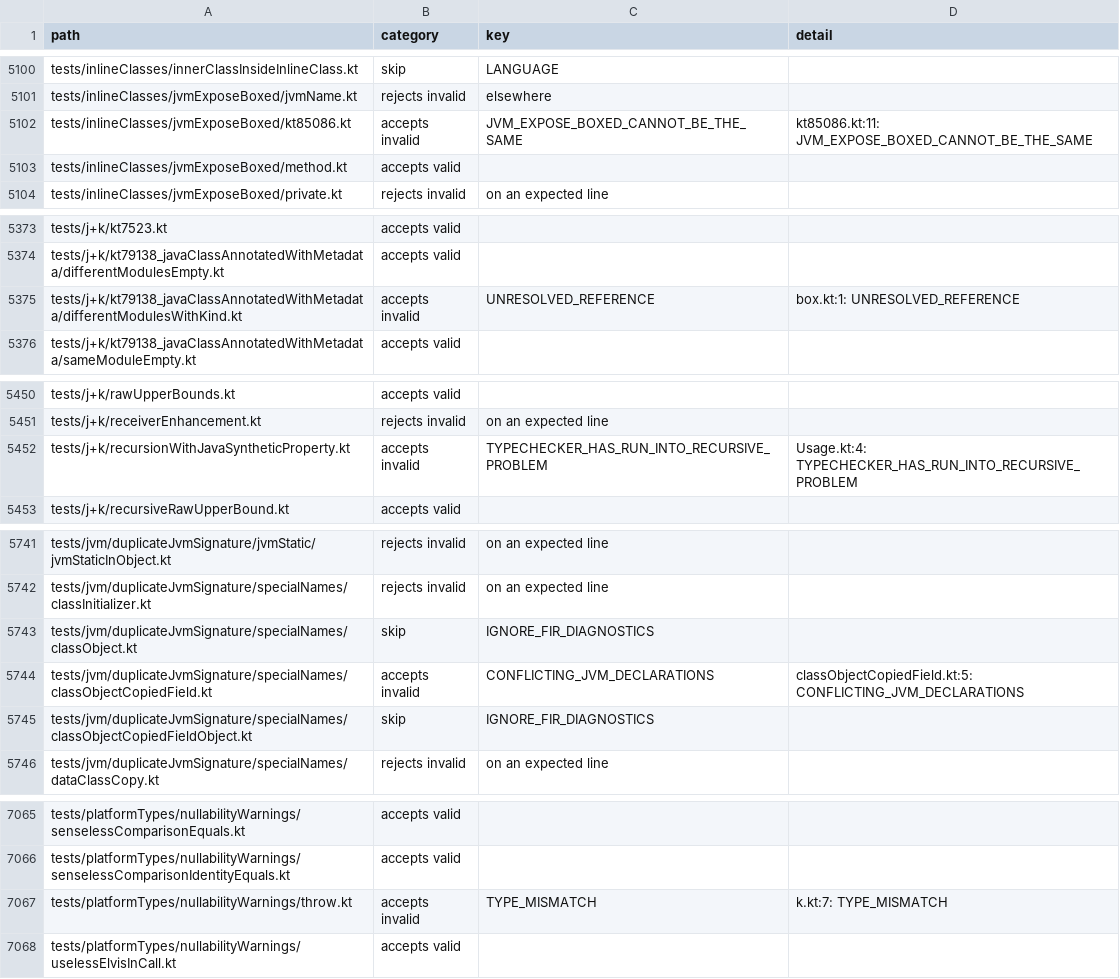
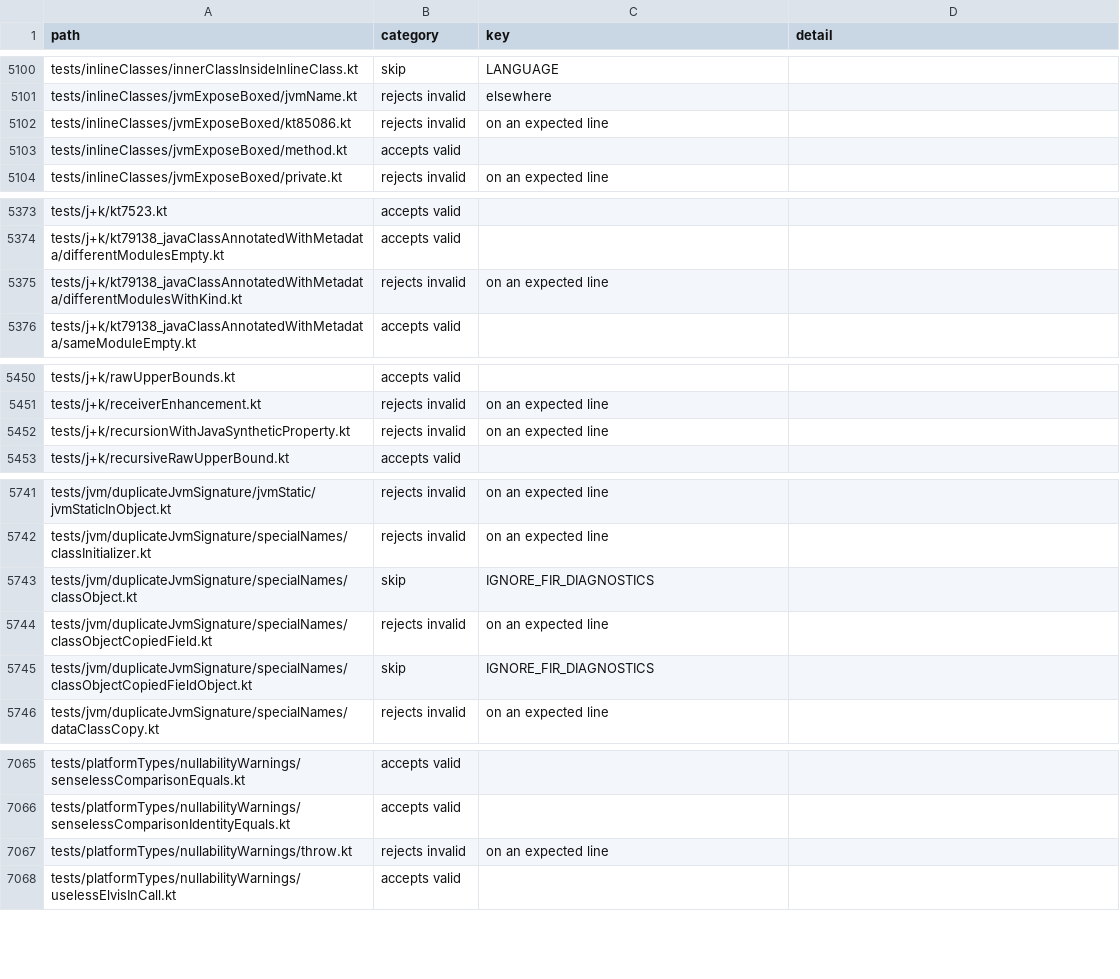
Before and after one commit to barteo/kotlin-compiler-go, a TSV file: bench/results/diagnostics.tsv, drawn as a sheet; only a part is shown, gaps mark what is left out; the diff covers the shown part only.

```diff
--- a/bench/results/diagnostics.tsv
+++ b/bench/results/diagnostics.tsv
@@ -5101,3 +5101,3 @@ tests/inlineClasses/innerClassInsideInlineClass.kt	skip	LANGUAGE
 tests/inlineClasses/jvmExposeBoxed/jvmName.kt	rejects invalid	elsewhere	
-tests/inlineClasses/jvmExposeBoxed/kt85086.kt	accepts invalid	JVM_EXPOSE_BOXED_CANNOT_BE_THE_SAME	kt85086.kt:11: JVM_EXPOSE_BOXED_CANNOT_BE_THE_SAME
+tests/inlineClasses/jvmExposeBoxed/kt85086.kt	rejects invalid	on an expected line	
 tests/inlineClasses/jvmExposeBoxed/method.kt	accepts valid		
@@ -5374,3 +5374,3 @@ tests/j+k/kt7523.kt	accepts valid
 tests/j+k/kt79138_javaClassAnnotatedWithMetadata/differentModulesEmpty.kt	accepts valid		
-tests/j+k/kt79138_javaClassAnnotatedWithMetadata/differentModulesWithKind.kt	accepts invalid	UNRESOLVED_REFERENCE	box.kt:1: UNRESOLVED_REFERENCE
+tests/j+k/kt79138_javaClassAnnotatedWithMetadata/differentModulesWithKind.kt	rejects invalid	on an expected line	
 tests/j+k/kt79138_javaClassAnnotatedWithMetadata/sameModuleEmpty.kt	accepts valid		
@@ -5451,3 +5451,3 @@ tests/j+k/rawUpperBounds.kt	accepts valid
 tests/j+k/receiverEnhancement.kt	rejects invalid	on an expected line	
-tests/j+k/recursionWithJavaSyntheticProperty.kt	accepts invalid	TYPECHECKER_HAS_RUN_INTO_RECURSIVE_PROBLEM	Usage.kt:4: TYPECHECKER_HAS_RUN_INTO_RECURSIVE_PROBLEM
+tests/j+k/recursionWithJavaSyntheticProperty.kt	rejects invalid	on an expected line	
 tests/j+k/recursiveRawUpperBound.kt	accepts valid		
@@ -5743,3 +5743,3 @@ tests/jvm/duplicateJvmSignature/specialNames/classInitializer.kt	rejects invalid
 tests/jvm/duplicateJvmSignature/specialNames/classObject.kt	skip	IGNORE_FIR_DIAGNOSTICS	
-tests/jvm/duplicateJvmSignature/specialNames/classObjectCopiedField.kt	accepts invalid	CONFLICTING_JVM_DECLARATIONS	classObjectCopiedField.kt:5: CONFLICTING_JVM_DECLARATIONS
+tests/jvm/duplicateJvmSignature/specialNames/classObjectCopiedField.kt	rejects invalid	on an expected line	
 tests/jvm/duplicateJvmSignature/specialNames/classObjectCopiedFieldObject.kt	skip	IGNORE_FIR_DIAGNOSTICS	
@@ -7066,3 +7066,3 @@ tests/platformTypes/nullabilityWarnings/senselessComparisonEquals.kt	accepts val
 tests/platformTypes/nullabilityWarnings/senselessComparisonIdentityEquals.kt	accepts valid		
-tests/platformTypes/nullabilityWarnings/throw.kt	accepts invalid	TYPE_MISMATCH	k.kt:7: TYPE_MISMATCH
+tests/platformTypes/nullabilityWarnings/throw.kt	rejects invalid	on an expected line	
 tests/platformTypes/nullabilityWarnings/uselessElvisInCall.kt	accepts valid		
```
Also changed, not shown: 45 edited cells elsewhere in this file, 3 other files.
